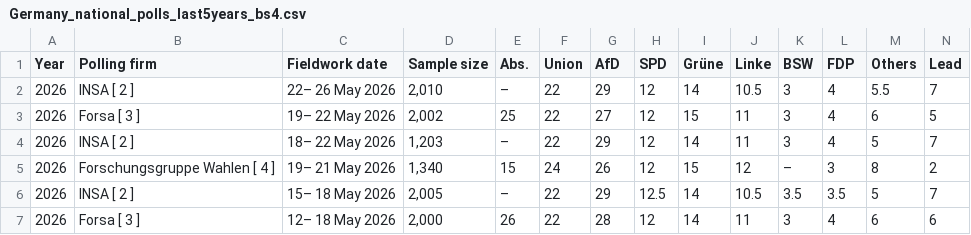
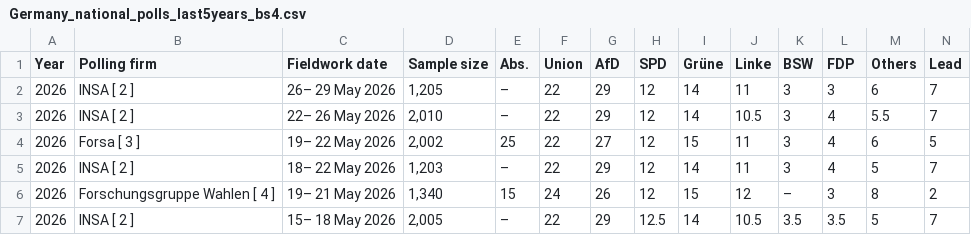
Before and after one commit to Andrevitali/PollsProject, a CSV file: Germany_national_polls_last5years_bs4.csv, drawn as a sheet; only a part is shown; the shorter side is filled out with more unchanged rows.

```diff
--- a/Germany_national_polls_last5years_bs4.csv
+++ b/Germany_national_polls_last5years_bs4.csv
@@ -1,2 +1,3 @@
 Year,Polling firm,Fieldwork date,Sample size,Abs.,Union,AfD,SPD,Grüne,Linke,BSW,FDP,Others,Lead
+2026,INSA [ 2 ],26– 29 May 2026,"1,205",–,22,29,12,14,11,3,3,6,7
 2026,INSA [ 2 ],22– 26 May 2026,"2,010",–,22,29,12,14,10.5,3,4,5.5,7
```
Also changed, not shown: Germany_polls_clean.csv, Italy_national_polls_last5years_bs4.csv, 2 other files.
